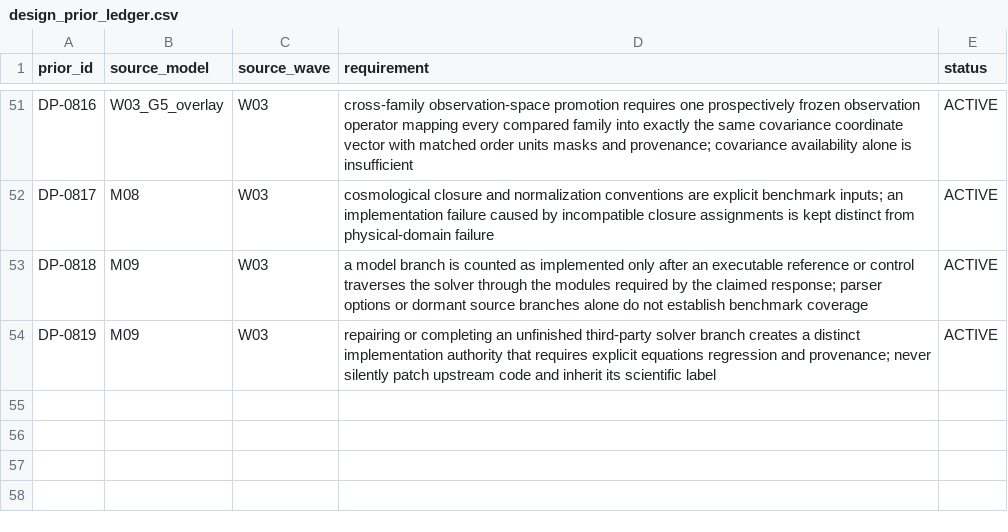
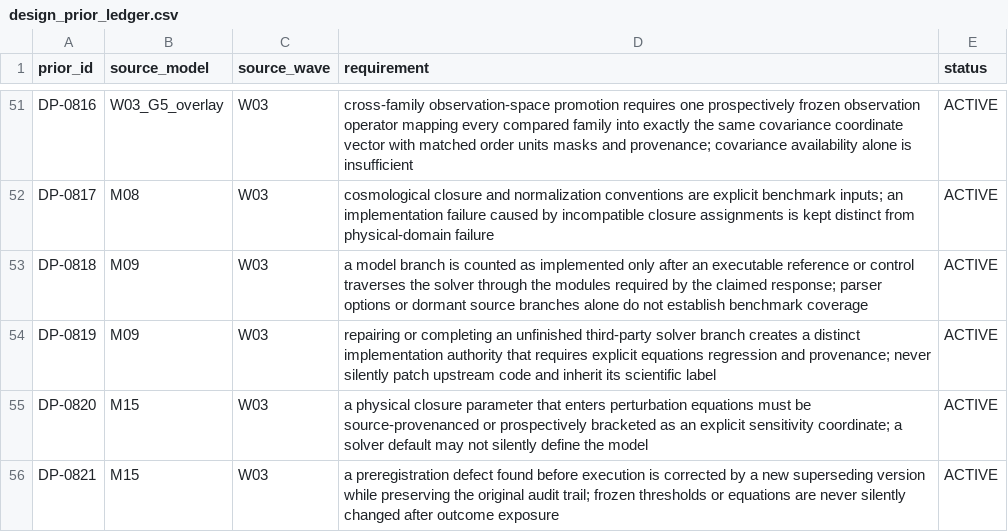
Before and after one commit to pppuu7-cmd/Known-Models-Dark-Sector-Benchmark, a CSV file: matrices/design_prior_ledger.csv, drawn as a sheet; only a part is shown, gaps mark what is left out; the diff names each change by its address in the sheet, - before the commit and + after, or states it on an @@ line.

Commit message:
Add M15 closure and preregistration design priors

```diff
--- a/matrices/design_prior_ledger.csv
+++ b/matrices/design_prior_ledger.csv
+row 55: DP-0820 | M15 | W03 | a physical closure parameter that enters perturbation equations must be source-provenanced or prospectively bracketed as an explicit sensitivity coordinate; a solver default may not silently define the model | ACTIVE
+row 56: DP-0821 | M15 | W03 | a preregistration defect found before execution is corrected by a new superseding version while preserving the original audit trail; frozen thresholds or equations are never silently changed after outcome exposure | ACTIVE
```
